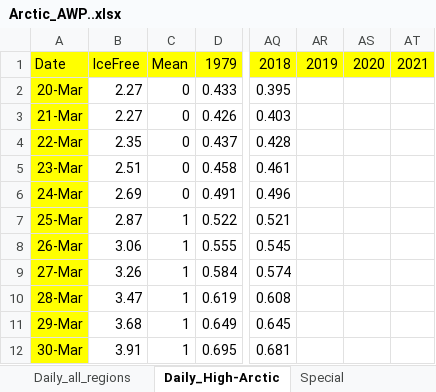
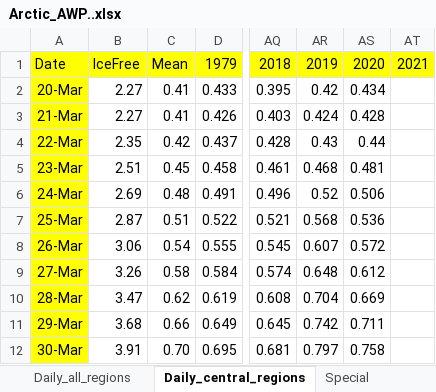
Before and after one commit to NicoSun/ScienceData, an Excel workbook: AWP_Arctic/Arctic_AWP..xlsx, sheet Daily_central_regions, drawn as a sheet; only a part is shown, gaps mark what is left out; values as stored, in another font and other column widths than the file's, no borders; charts and pictures not drawn; the diff covers the shown part only; the diff names each change by its address in the sheet, - before the commit and + after, or states it on an @@ line.

```diff
--- a/AWP_Arctic/Arctic_AWP..xlsx (sheet Daily_central_regions)
+++ b/AWP_Arctic/Arctic_AWP..xlsx (sheet Daily_central_regions)
-sheet tab: Daily_High-Arctic
+sheet tab: Daily_central_regions
-C2:C3: 0
+C2:C3: 0.41
-AR2: (empty)
+AR2: 0.42
-AS2: (empty)
+AS2: 0.434
-AR3: (empty)
+AR3: 0.424
-AS3: (empty)
+AS3: 0.428
-C4: 0
+C4: 0.42
-AR4: (empty)
+AR4: 0.43
-AS4: (empty)
+AS4: 0.44
-C5: 0
+C5: 0.45
-AR5: (empty)
+AR5: 0.468
-AS5: (empty)
+AS5: 0.481
-C6: 0
+C6: 0.48
-AR6: (empty)
+AR6: 0.52
-AS6: (empty)
+AS6: 0.506
-C7: 1
+C7: 0.51
-AR7: (empty)
+AR7: 0.568
-AS7: (empty)
+AS7: 0.536
-C8: 1
+C8: 0.54
-AR8: (empty)
+AR8: 0.607
-AS8: (empty)
+AS8: 0.572
-C9: 1
+C9: 0.58
-AR9: (empty)
+AR9: 0.648
-AS9: (empty)
+AS9: 0.612
-C10: 1
+C10: 0.62
-AR10: (empty)
+AR10: 0.704
-AS10: (empty)
+AS10: 0.669
-C11: 1
+C11: 0.66
-AR11: (empty)
+AR11: 0.742
-AS11: (empty)
+AS11: 0.711
-C12: 1
+C12: 0.70
-AR12: (empty)
+AR12: 0.797
-AS12: (empty)
+AS12: 0.758
```
Also changed, not shown: 528 edited cells elsewhere in this sheet, sheet Accu_central_regions, sheet Accu_all_regions, sheet Daily_all_regions, sheet Special, other sheet tabs, formulas that keep their value, charts or pictures, 6 other files.
